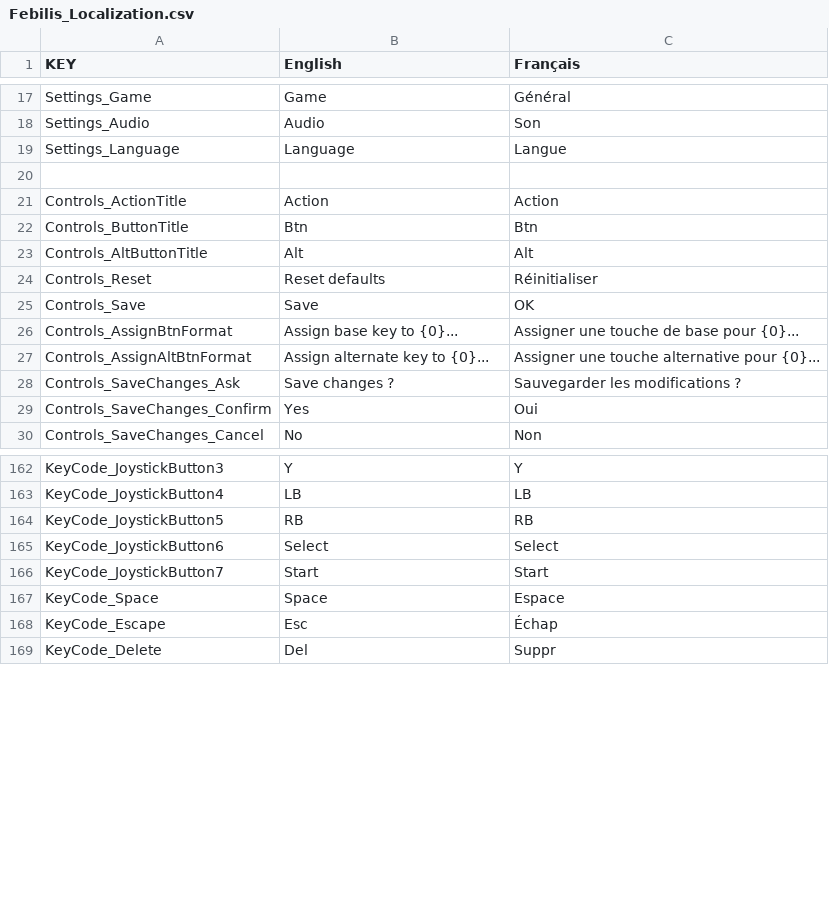
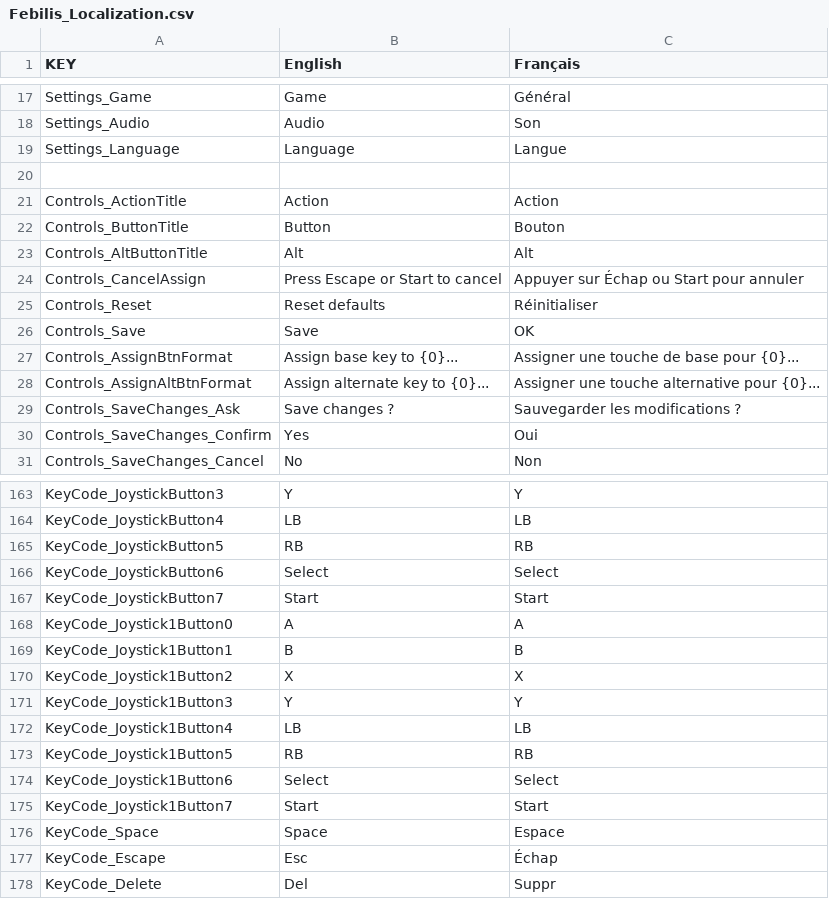
Before and after one commit to sixrobin/Febilis, a CSV file: SOURCES/TEMPLAR/Assets/Resources/Localization/Febilis_Localization.csv, drawn as a sheet; only a part is shown, gaps mark what is left out.

Commit message:
Better controls panel readability.

```diff
--- a/SOURCES/TEMPLAR/Assets/Resources/Localization/Febilis_Localization.csv
+++ b/SOURCES/TEMPLAR/Assets/Resources/Localization/Febilis_Localization.csv
@@ -21,4 +21,5 @@ Settings_Language,Language,Langue
 Controls_ActionTitle,Action,Action
-Controls_ButtonTitle,Btn,Btn
+Controls_ButtonTitle,Button,Bouton
 Controls_AltButtonTitle,Alt,Alt
+Controls_CancelAssign,Press Escape or Start to cancel,Appuyer sur Échap ou Start pour annuler
 Controls_Reset,Reset defaults,Réinitialiser
@@ -166,2 +167,10 @@ KeyCode_JoystickButton6,Select,Select
 KeyCode_JoystickButton7,Start,Start
+KeyCode_Joystick1Button0,A,A
+KeyCode_Joystick1Button1,B,B
+KeyCode_Joystick1Button2,X,X
+KeyCode_Joystick1Button3,Y,Y
+KeyCode_Joystick1Button4,LB,LB
+KeyCode_Joystick1Button5,RB,RB
+KeyCode_Joystick1Button6,Select,Select
+KeyCode_Joystick1Button7,Start,Start
 KeyCode_Space,Space,Espace
```
Also changed, not shown: 11 other files.
